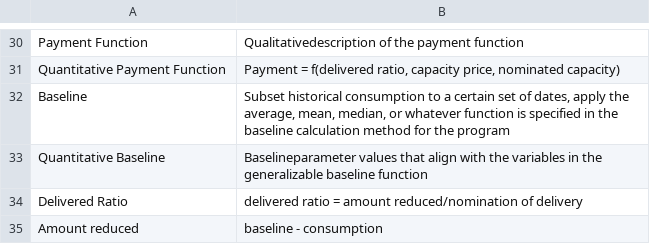
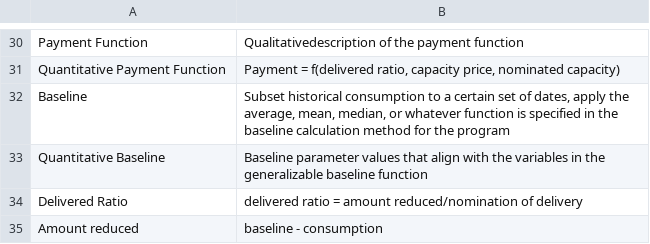
Before and after one commit to we3lab/dr-programs, a CSV file: data/metadata/program_parameters.csv, drawn as a sheet; only a part is shown, gaps mark what is left out.

Commit message:
Update program_parameters.csv

```diff
--- a/data/metadata/program_parameters.csv
+++ b/data/metadata/program_parameters.csv
@@ -32,3 +32,3 @@ Quantitative Payment Function,"Payment = f(delivered ratio, capacity price, nomi
 Baseline,"Subset historical consumption to a certain set of dates, apply the average, mean, median, or whatever function is specified in the baseline calculation method for the program"
-Quantitative Baseline,Baselineparameter values that align with the variables in the generalizable baseline function
+Quantitative Baseline,Baseline parameter values that align with the variables in the generalizable baseline function
 Delivered Ratio,delivered ratio = amount reduced/nomination of delivery
```
